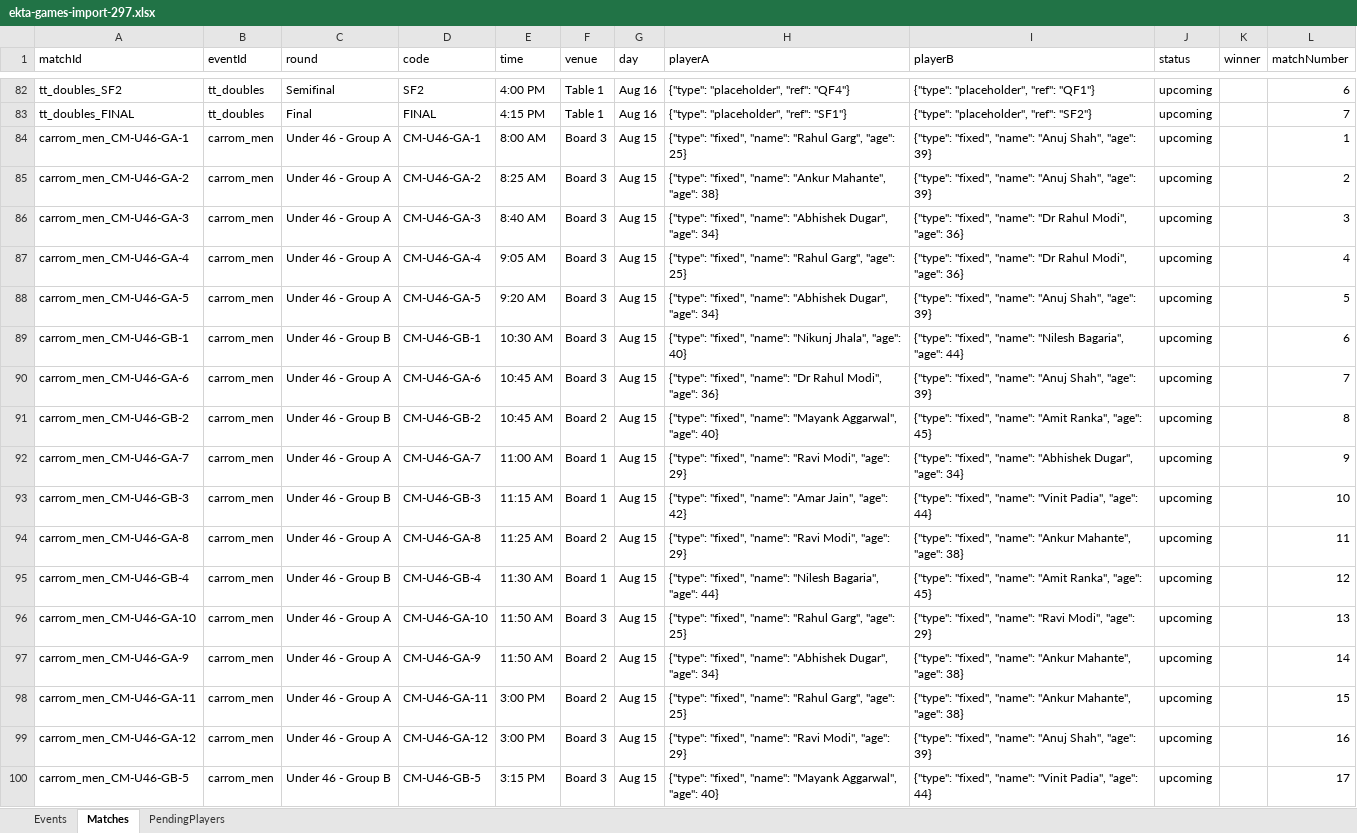
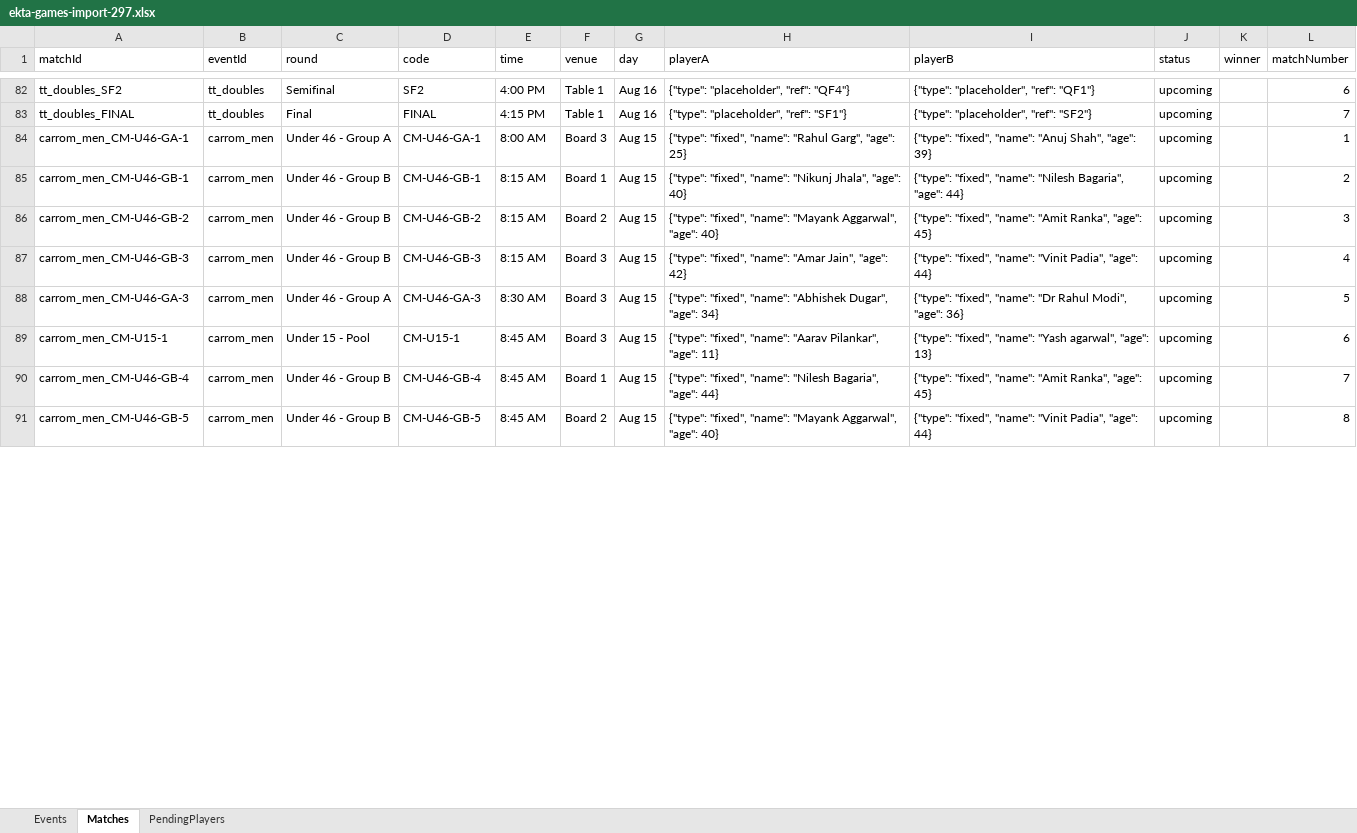
Before and after one commit to AnkitK1993/ekta-indoor-games, an Excel workbook: ekta-games-import-297.xlsx, sheet Matches, drawn as a sheet; only a part is shown, gaps mark what is left out; values as stored, in another font and other column widths than the file's, no borders; removed rows and columns are numbered as before the commit, all else as after; the diff covers the shown part only; the diff names each change by its address in the sheet, - before the commit and + after, or states it on an @@ line.

```diff
--- a/ekta-games-import-297.xlsx (sheet Matches)
+++ b/ekta-games-import-297.xlsx (sheet Matches)
-row 85: carrom_men_CM-U46-GA-2 | carrom_men | Under 46 - Group A | CM-U46-GA-2 | 8:25 AM | Board 3 | Aug 15 | {"type": "fixed", "name": "Ankur Mahante", "age": 38} | {"type": "fixed", "name": "Anuj Shah", "age": 39} | upcoming |  | 2
-row 86: carrom_men_CM-U46-GA-3 | carrom_men | Under 46 - Group A | CM-U46-GA-3 | 8:40 AM | Board 3 | Aug 15 | {"type": "fixed", "name": "Abhishek Dugar", "age": 34} | {"type": "fixed", "name": "Dr Rahul Modi", "age": 36} | upcoming |  | 3
-row 87: carrom_men_CM-U46-GA-4 | carrom_men | Under 46 - Group A | CM-U46-GA-4 | 9:05 AM | Board 3 | Aug 15 | {"type": "fixed", "name": "Rahul Garg", "age": 25} | {"type": "fixed", "name": "Dr Rahul Modi", "age": 36} | upcoming |  | 4
-row 88: carrom_men_CM-U46-GA-5 | carrom_men | Under 46 - Group A | CM-U46-GA-5 | 9:20 AM | Board 3 | Aug 15 | {"type": "fixed", "name": "Abhishek Dugar", "age": 34} | {"type": "fixed", "name": "Anuj Shah", "age": 39} | upcoming |  | 5
-E85 (time): 10:30 AM
+E85 (time): 8:15 AM
-F85 (venue): Board 3
+F85 (venue): Board 1
-L85 (matchNumber): 6
+L85 (matchNumber): 2
-row 90: carrom_men_CM-U46-GA-6 | carrom_men | Under 46 - Group A | CM-U46-GA-6 | 10:45 AM | Board 3 | Aug 15 | {"type": "fixed", "name": "Dr Rahul Modi", "age": 36} | {"type": "fixed", "name": "Anuj Shah", "age": 39} | upcoming |  | 7
-E86 (time): 10:45 AM
+E86 (time): 8:15 AM
-L86 (matchNumber): 8
+L86 (matchNumber): 3
-row 92: carrom_men_CM-U46-GA-7 | carrom_men | Under 46 - Group A | CM-U46-GA-7 | 11:00 AM | Board 1 | Aug 15 | {"type": "fixed", "name": "Ravi Modi", "age": 29} | {"type": "fixed", "name": "Abhishek Dugar", "age": 34} | upcoming |  | 9
-E87 (time): 11:15 AM
+E87 (time): 8:15 AM
-F87 (venue): Board 1
+F87 (venue): Board 3
-L87 (matchNumber): 10
+L87 (matchNumber): 4
-A88 (matchId): carrom_men_CM-U46-GA-8
+A88 (matchId): carrom_men_CM-U46-GA-3
-D88 (code): CM-U46-GA-8
+D88 (code): CM-U46-GA-3
-E88 (time): 11:25 AM
+E88 (time): 8:30 AM
-F88 (venue): Board 2
+F88 (venue): Board 3
-H88 (playerA): …"fixed", "name": "Ravi Modi", "age": 29}
+H88 (playerA): …"fixed", "name": "Abhishek Dugar", "age": 34}
-I88 (playerB): …"fixed", "name": "Ankur Mahante", "age": 38}
+I88 (playerB): …"fixed", "name": "Dr Rahul Modi", "age": 36}
-L88 (matchNumber): 11
+L88 (matchNumber): 5
+row 89: carrom_men_CM-U15-1 | carrom_men | Under 15 - Pool | CM-U15-1 | 8:45 AM | Board 3 | Aug 15 | {"type": "fixed", "name": "Aarav Pilankar", "age": 11} | {"type": "fixed", "name": "Yash agarwal", "age": 13} | upcoming |  | 6
-E90 (time): 11:30 AM
+E90 (time): 8:45 AM
-L90 (matchNumber): 12
+L90 (matchNumber): 7
-row 96: carrom_men_CM-U46-GA-10 | carrom_men | Under 46 - Group A | CM-U46-GA-10 | 11:50 AM | Board 3 | Aug 15 | {"type": "fixed", "name": "Rahul Garg", "age": 25} | {"type": "fixed", "name": "Ravi Modi", "age": 29} | upcoming |  | 13
-row 97: carrom_men_CM-U46-GA-9 | carrom_men | Under 46 - Group A | CM-U46-GA-9 | 11:50 AM | Board 2 | Aug 15 | {"type": "fixed", "name": "Abhishek Dugar", "age": 34} | {"type": "fixed", "name": "Ankur Mahante", "age": 38} | upcoming |  | 14
-row 98: carrom_men_CM-U46-GA-11 | carrom_men | Under 46 - Group A | CM-U46-GA-11 | 3:00 PM | Board 2 | Aug 15 | {"type": "fixed", "name": "Rahul Garg", "age": 25} | {"type": "fixed", "name": "Ankur Mahante", "age": 38} | upcoming |  | 15
-row 99: carrom_men_CM-U46-GA-12 | carrom_men | Under 46 - Group A | CM-U46-GA-12 | 3:00 PM | Board 3 | Aug 15 | {"type": "fixed", "name": "Ravi Modi", "age": 29} | {"type": "fixed", "name": "Anuj Shah", "age": 39} | upcoming |  | 16
-E91 (time): 3:15 PM
+E91 (time): 8:45 AM
-F91 (venue): Board 3
+F91 (venue): Board 2
-L91 (matchNumber): 17
+L91 (matchNumber): 8
```
Also changed, not shown: 41 added rows, 32 removed rows and 277 edited cells elsewhere in this sheet, Ekta_Schedule_With_Matchups.xlsx, 2 other files.
